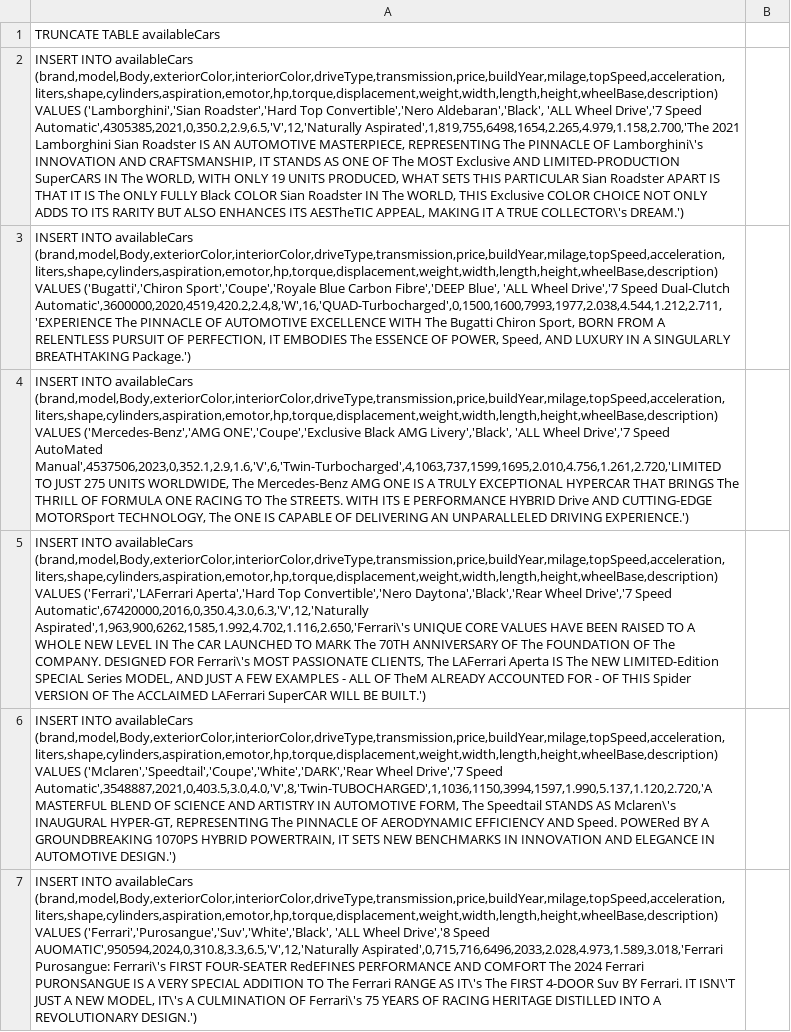
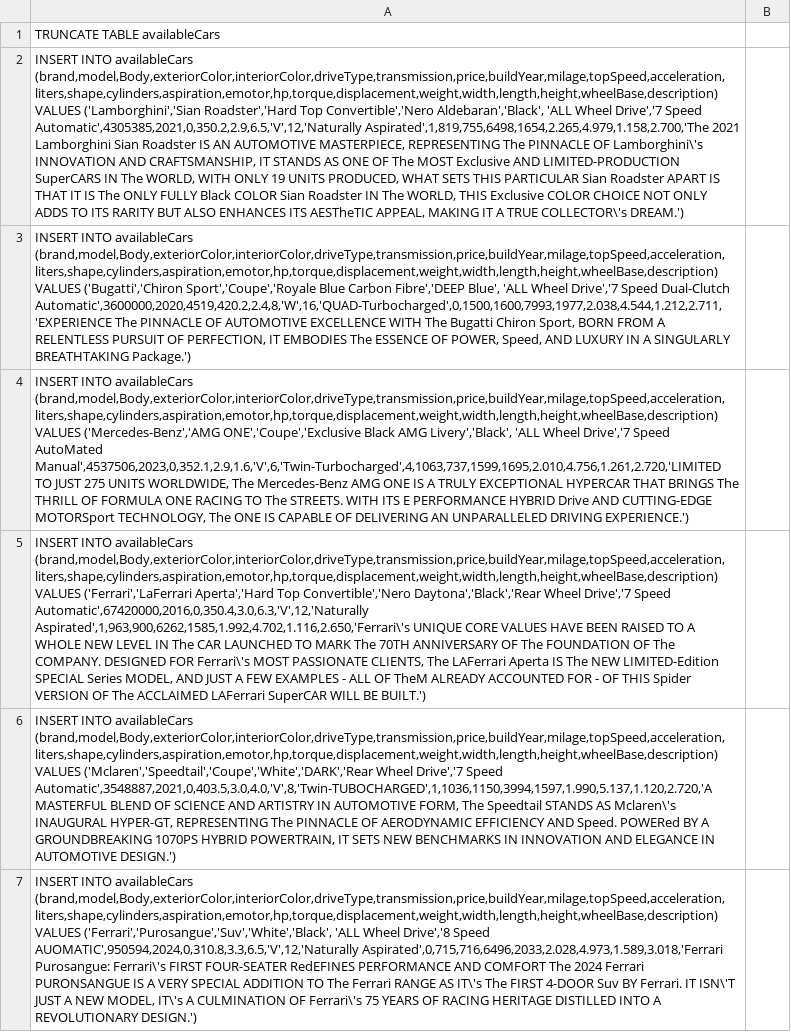
Before and after one commit to AmirtterK/Dealership, a CSV file: garage.csv, drawn as a sheet; only a part is shown; the diff names each change by its address in the sheet, - before the commit and + after, or states it on an @@ line.

```diff
--- a/garage.csv
+++ b/garage.csv
-A5: …(brand,model,Body,exteriorColor,interiorColor,driveType,transmission,price,buildYear,milage,topSpeed,acceleration,liters,shape,cylinders,aspiration,emotor,hp,torque,displacement,weight,width,length,height,wheelBase,description) VALUES ('Ferrari','LAFerrari Aperta','Hard Top…
+A5: …(brand,model,Body,exteriorColor,interiorColor,driveType,transmission,price,buildYear,milage,topSpeed,acceleration,liters,shape,cylinders,aspiration,emotor,hp,torque,displacement,weight,width,length,height,wheelBase,description) VALUES ('Ferrari','LaFerrari Aperta','Hard Top…
```
Also changed, not shown: 5 other files.
